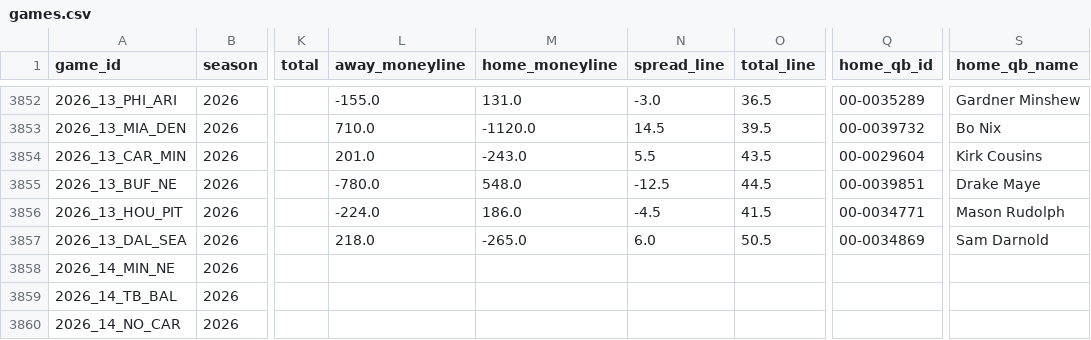
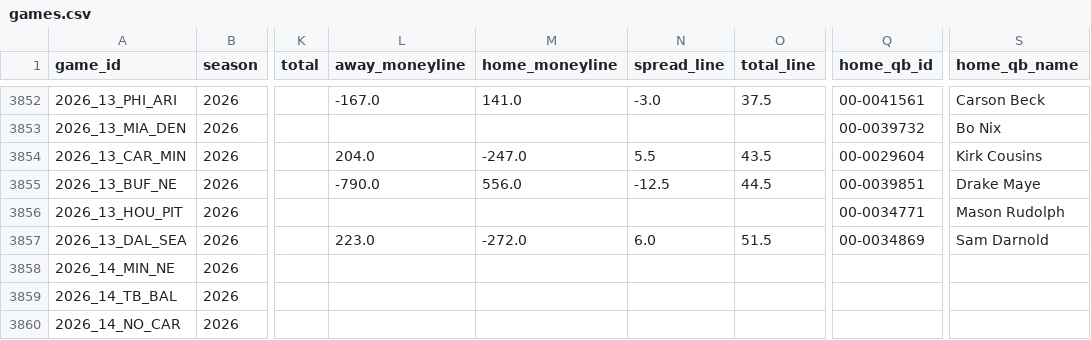
Before and after one commit to akilatrades/sports-market-maker, a CSV file: data/nfl/games.csv, drawn as a sheet; only a part is shown, gaps mark what is left out; the diff covers the shown part only; the diff names each change by its address in the sheet, - before the commit and + after, or states it on an @@ line.

```diff
--- a/data/nfl/games.csv
+++ b/data/nfl/games.csv
-L3852 (away_moneyline): -155.0
+L3852 (away_moneyline): -167.0
-M3852 (home_moneyline): 131.0
+M3852 (home_moneyline): 141.0
-O3852 (total_line): 36.5
+O3852 (total_line): 37.5
-Q3852 (home_qb_id): 00-0035289
+Q3852 (home_qb_id): 00-0041561
-S3852 (home_qb_name): Gardner Minshew
+S3852 (home_qb_name): Carson Beck
-L3853 (away_moneyline): 710.0
+L3853 (away_moneyline): (empty)
-M3853 (home_moneyline): -1120.0
+M3853 (home_moneyline): (empty)
-N3853 (spread_line): 14.5
+N3853 (spread_line): (empty)
-O3853 (total_line): 39.5
+O3853 (total_line): (empty)
-L3854 (away_moneyline): 201.0
+L3854 (away_moneyline): 204.0
-M3854 (home_moneyline): -243.0
+M3854 (home_moneyline): -247.0
-L3855 (away_moneyline): -780.0
+L3855 (away_moneyline): -790.0
-M3855 (home_moneyline): 548.0
+M3855 (home_moneyline): 556.0
-L3856 (away_moneyline): -224.0
+L3856 (away_moneyline): (empty)
-M3856 (home_moneyline): 186.0
+M3856 (home_moneyline): (empty)
-N3856 (spread_line): -4.5
+N3856 (spread_line): (empty)
-O3856 (total_line): 41.5
+O3856 (total_line): (empty)
-L3857 (away_moneyline): 218.0
+L3857 (away_moneyline): 223.0
-M3857 (home_moneyline): -265.0
+M3857 (home_moneyline): -272.0
-O3857 (total_line): 50.5
+O3857 (total_line): 51.5
```
Also changed, not shown: 62 edited cells elsewhere in this file, outputs/nfl/market/summary.csv, outputs/nfl/projections/2026_week12.csv, 6 other files.
